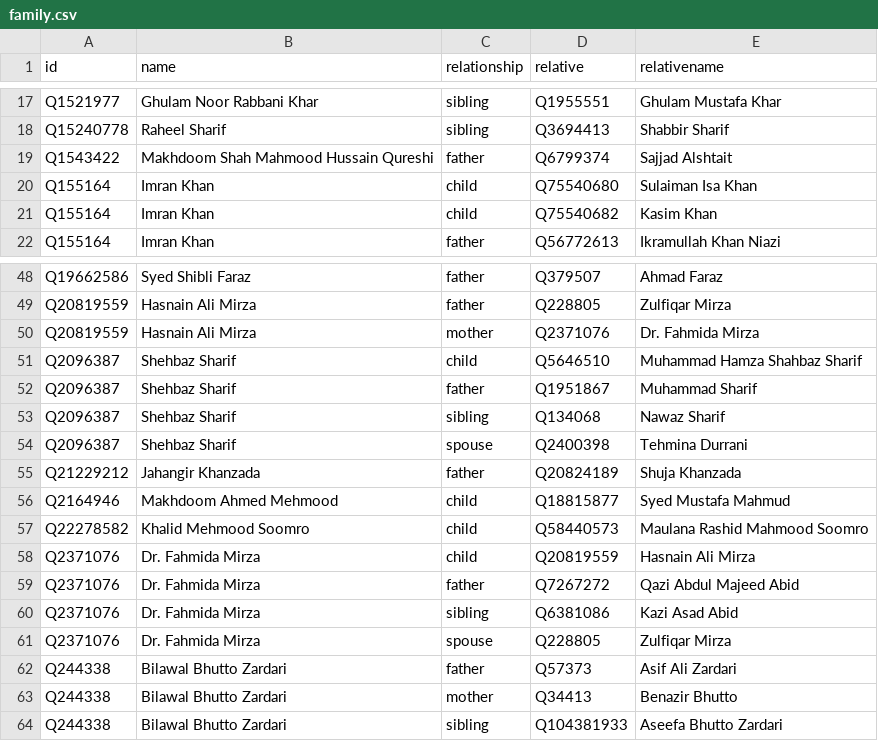
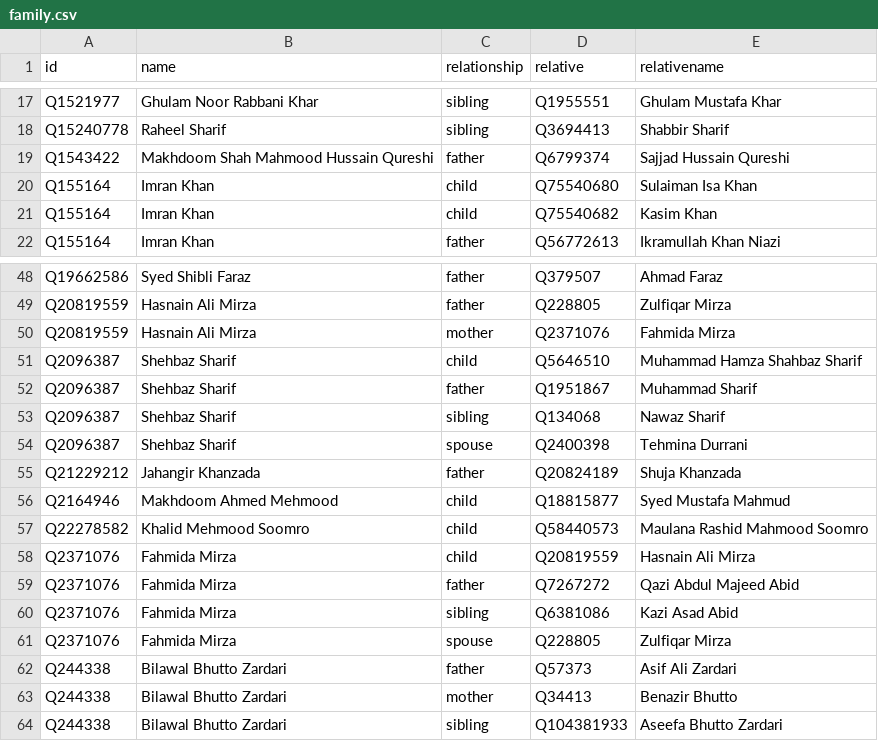
Before and after one commit to every-politician-scrapers/pakistan-ministers, a CSV file: html/family.csv, drawn as a sheet; only a part is shown, gaps mark what is left out.

```diff
--- a/html/family.csv
+++ b/html/family.csv
@@ -18,3 +18,3 @@ Q1521977,Ghulam Noor Rabbani Khar,sibling,Q1955551,Ghulam Mustafa Khar
 Q15240778,Raheel Sharif,sibling,Q3694413,Shabbir Sharif
-Q1543422,Makhdoom Shah Mahmood Hussain Qureshi,father,Q6799374,Sajjad Alshtait
+Q1543422,Makhdoom Shah Mahmood Hussain Qureshi,father,Q6799374,Sajjad Hussain Qureshi
 Q155164,Imran Khan,child,Q75540680,Sulaiman Isa Khan
@@ -49,3 +49,3 @@ Q19662586,Syed Shibli Faraz,father,Q379507,Ahmad Faraz
 Q20819559,Hasnain Ali Mirza,father,Q228805,Zulfiqar Mirza
-Q20819559,Hasnain Ali Mirza,mother,Q2371076,Dr. Fahmida Mirza
+Q20819559,Hasnain Ali Mirza,mother,Q2371076,Fahmida Mirza
 Q2096387,Shehbaz Sharif,child,Q5646510,Muhammad Hamza Shahbaz Sharif
@@ -57,6 +57,6 @@ Q2164946,Makhdoom Ahmed Mehmood,child,Q18815877,Syed Mustafa Mahmud
 Q22278582,Khalid Mehmood Soomro,child,Q58440573,Maulana Rashid Mahmood Soomro
-Q2371076,Dr. Fahmida Mirza,child,Q20819559,Hasnain Ali Mirza
-Q2371076,Dr. Fahmida Mirza,father,Q7267272,Qazi Abdul Majeed Abid
-Q2371076,Dr. Fahmida Mirza,sibling,Q6381086,Kazi Asad Abid
-Q2371076,Dr. Fahmida Mirza,spouse,Q228805,Zulfiqar Mirza
+Q2371076,Fahmida Mirza,child,Q20819559,Hasnain Ali Mirza
+Q2371076,Fahmida Mirza,father,Q7267272,Qazi Abdul Majeed Abid
+Q2371076,Fahmida Mirza,sibling,Q6381086,Kazi Asad Abid
+Q2371076,Fahmida Mirza,spouse,Q228805,Zulfiqar Mirza
 Q244338,Bilawal Bhutto Zardari,father,Q57373,Asif Ali Zardari
```
Also changed, not shown: html/current.csv, html/holders21.csv, 2 other files.
